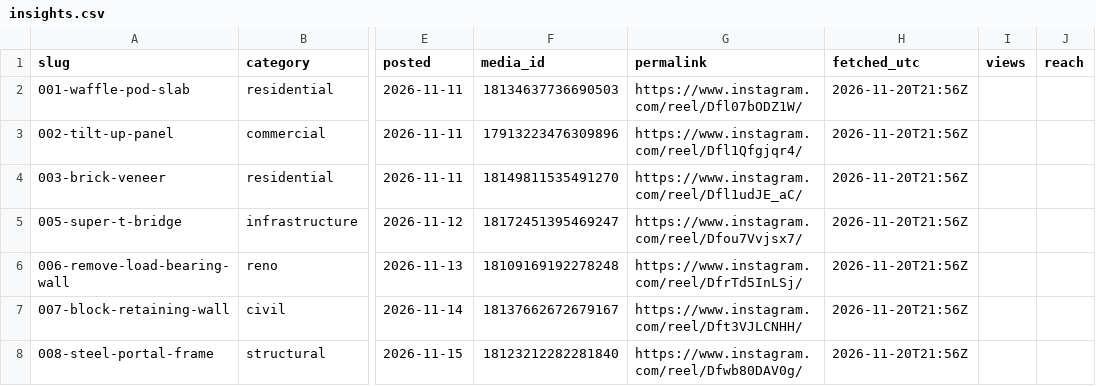
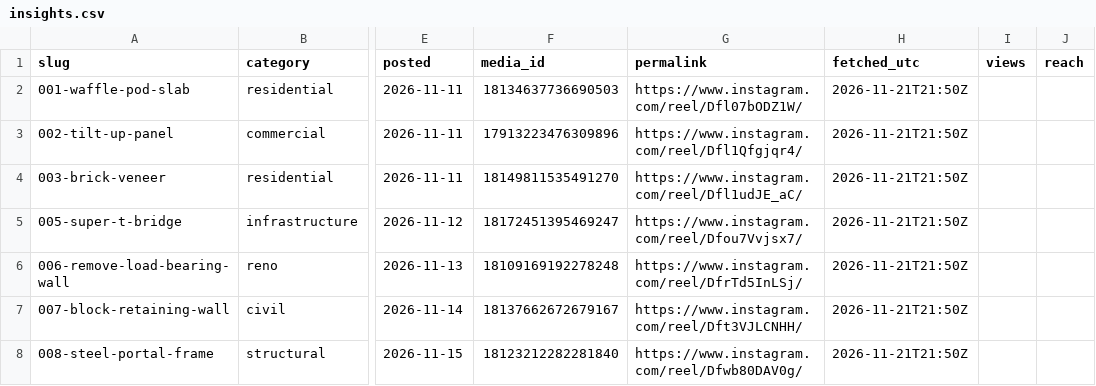
Before and after one commit to trueblueaussiebuilders/tbb-studio, a CSV file: insights.csv, drawn as a sheet; only a part is shown, gaps mark what is left out; the diff covers the shown part only; the diff names each change by its address in the sheet, - before the commit and + after, or states it on an @@ line.

Commit message:
Insights 2026-11-21

```diff
--- a/insights.csv
+++ b/insights.csv
-H2:H8 (fetched_utc): 2026-11-20T21:56Z
+H2:H8 (fetched_utc): 2026-11-21T21:50Z
```
Also changed, not shown: 1 added row and 6 edited cells elsewhere in this file.
